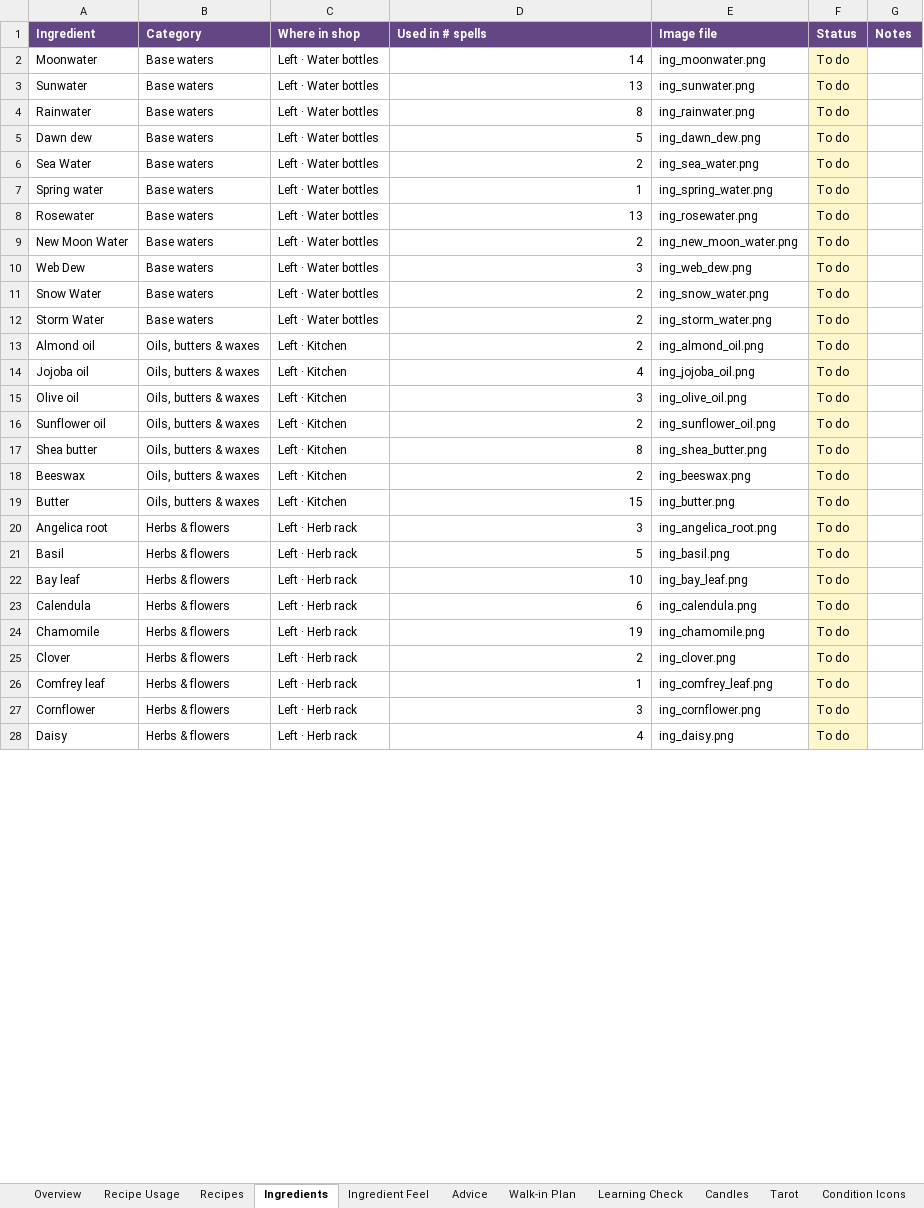
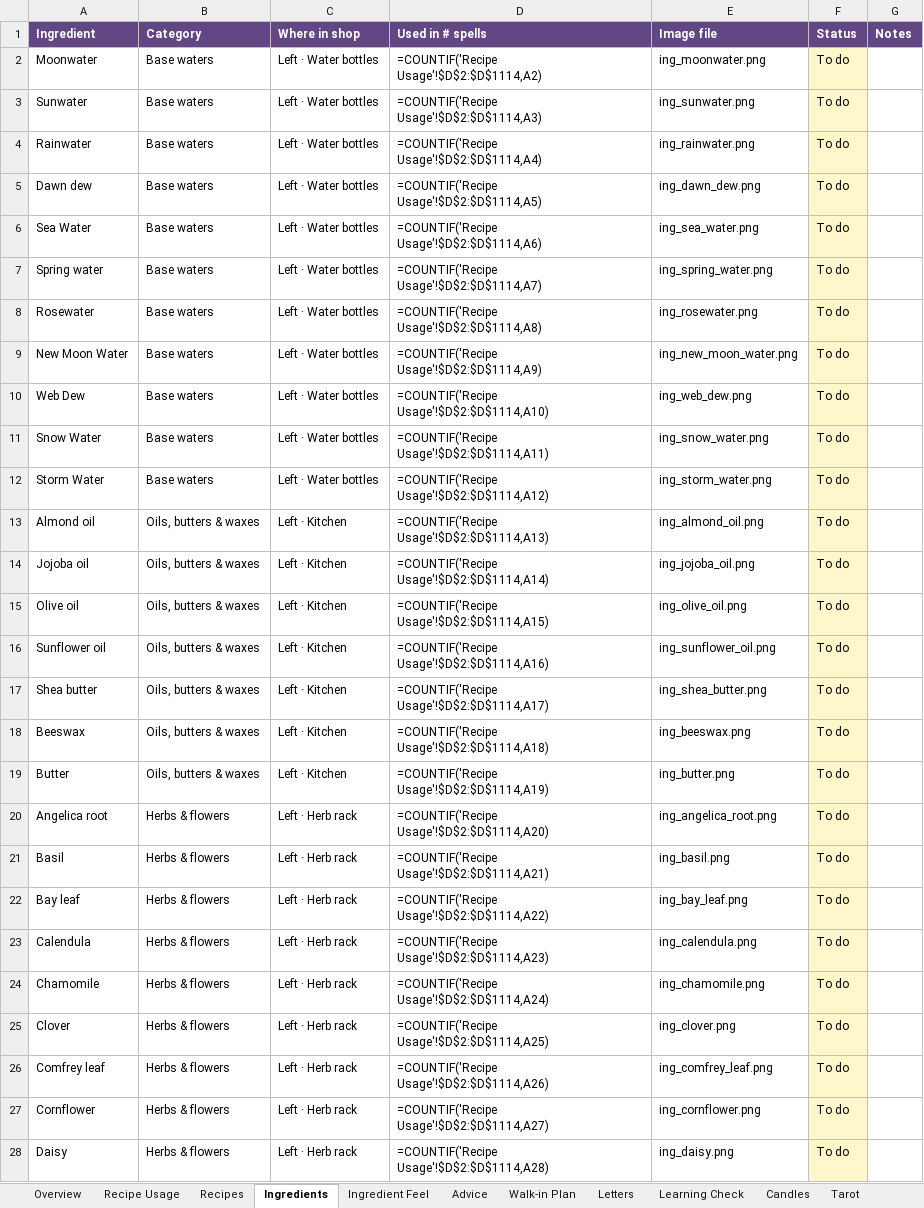
Before and after one commit to you36911-lab/The-Loveborne-Witchs-Emporium, an Excel workbook: ingredient_asset_tracker.xlsx, sheet Ingredients, drawn as a sheet; only a part is shown; values as stored, in another font and other column widths than the file's, no borders; formulas without a stored value are shown as written; charts and pictures not drawn; the diff covers the shown part only; the diff names each change by its address in the sheet, - before the commit and + after, or states it on an @@ line.

```diff
--- a/ingredient_asset_tracker.xlsx (sheet Ingredients)
+++ b/ingredient_asset_tracker.xlsx (sheet Ingredients)
+sheet tab: Letters
-D2 (Used in # spells): 14
+D2 (Used in # spells): =COUNTIF('Recipe Usage'!$D$2:$D$1114,A2)
-D3 (Used in # spells): 13
+D3 (Used in # spells): =COUNTIF('Recipe Usage'!$D$2:$D$1114,A3)
-D4 (Used in # spells): 8
+D4 (Used in # spells): =COUNTIF('Recipe Usage'!$D$2:$D$1114,A4)
-D5 (Used in # spells): 5
+D5 (Used in # spells): =COUNTIF('Recipe Usage'!$D$2:$D$1114,A5)
-D6 (Used in # spells): 2
+D6 (Used in # spells): =COUNTIF('Recipe Usage'!$D$2:$D$1114,A6)
-D7 (Used in # spells): 1
+D7 (Used in # spells): =COUNTIF('Recipe Usage'!$D$2:$D$1114,A7)
-D8 (Used in # spells): 13
+D8 (Used in # spells): =COUNTIF('Recipe Usage'!$D$2:$D$1114,A8)
-D9 (Used in # spells): 2
+D9 (Used in # spells): =COUNTIF('Recipe Usage'!$D$2:$D$1114,A9)
-D10 (Used in # spells): 3
+D10 (Used in # spells): =COUNTIF('Recipe Usage'!$D$2:$D$1114,A10)
-D11 (Used in # spells): 2
+D11 (Used in # spells): =COUNTIF('Recipe Usage'!$D$2:$D$1114,A11)
-D12 (Used in # spells): 2
+D12 (Used in # spells): =COUNTIF('Recipe Usage'!$D$2:$D$1114,A12)
-D13 (Used in # spells): 2
+D13 (Used in # spells): =COUNTIF('Recipe Usage'!$D$2:$D$1114,A13)
-D14 (Used in # spells): 4
+D14 (Used in # spells): =COUNTIF('Recipe Usage'!$D$2:$D$1114,A14)
-D15 (Used in # spells): 3
+D15 (Used in # spells): =COUNTIF('Recipe Usage'!$D$2:$D$1114,A15)
-D16 (Used in # spells): 2
+D16 (Used in # spells): =COUNTIF('Recipe Usage'!$D$2:$D$1114,A16)
-D17 (Used in # spells): 8
+D17 (Used in # spells): =COUNTIF('Recipe Usage'!$D$2:$D$1114,A17)
-D18 (Used in # spells): 2
+D18 (Used in # spells): =COUNTIF('Recipe Usage'!$D$2:$D$1114,A18)
-D19 (Used in # spells): 15
+D19 (Used in # spells): =COUNTIF('Recipe Usage'!$D$2:$D$1114,A19)
-D20 (Used in # spells): 3
+D20 (Used in # spells): =COUNTIF('Recipe Usage'!$D$2:$D$1114,A20)
-D21 (Used in # spells): 5
+D21 (Used in # spells): =COUNTIF('Recipe Usage'!$D$2:$D$1114,A21)
-D22 (Used in # spells): 10
+D22 (Used in # spells): =COUNTIF('Recipe Usage'!$D$2:$D$1114,A22)
-D23 (Used in # spells): 6
+D23 (Used in # spells): =COUNTIF('Recipe Usage'!$D$2:$D$1114,A23)
-D24 (Used in # spells): 19
+D24 (Used in # spells): =COUNTIF('Recipe Usage'!$D$2:$D$1114,A24)
-D25 (Used in # spells): 2
+D25 (Used in # spells): =COUNTIF('Recipe Usage'!$D$2:$D$1114,A25)
-D26 (Used in # spells): 1
+D26 (Used in # spells): =COUNTIF('Recipe Usage'!$D$2:$D$1114,A26)
-D27 (Used in # spells): 3
+D27 (Used in # spells): =COUNTIF('Recipe Usage'!$D$2:$D$1114,A27)
-D28 (Used in # spells): 4
+D28 (Used in # spells): =COUNTIF('Recipe Usage'!$D$2:$D$1114,A28)
```
Also changed, not shown: 231 edited cells elsewhere in this sheet, sheet Ingredient Feel, sheet Learning Check, sheet Walk-in Plan, sheet Advice, sheet Overview, sheet Spell Products, 2 more sheets, hidden cells, charts or pictures, 2 other files.
